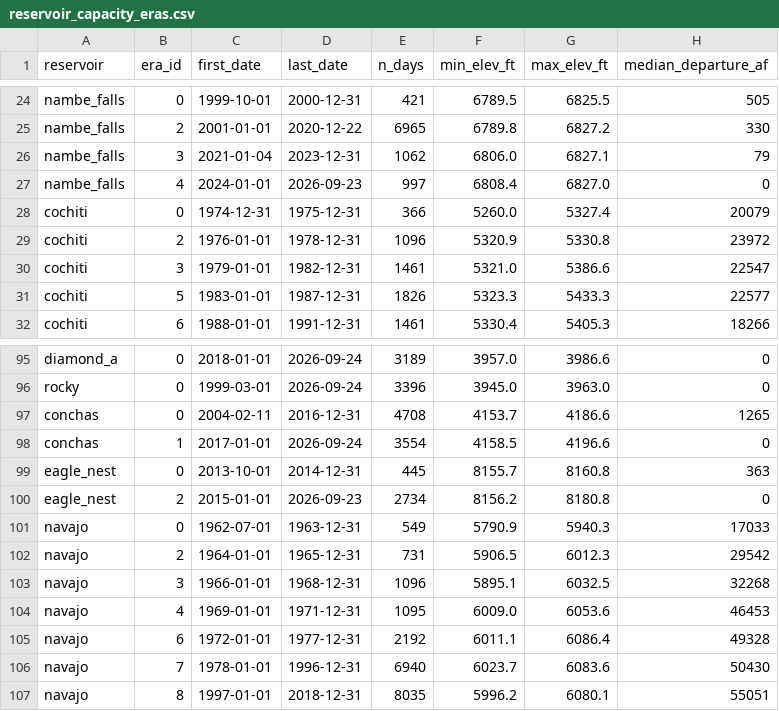
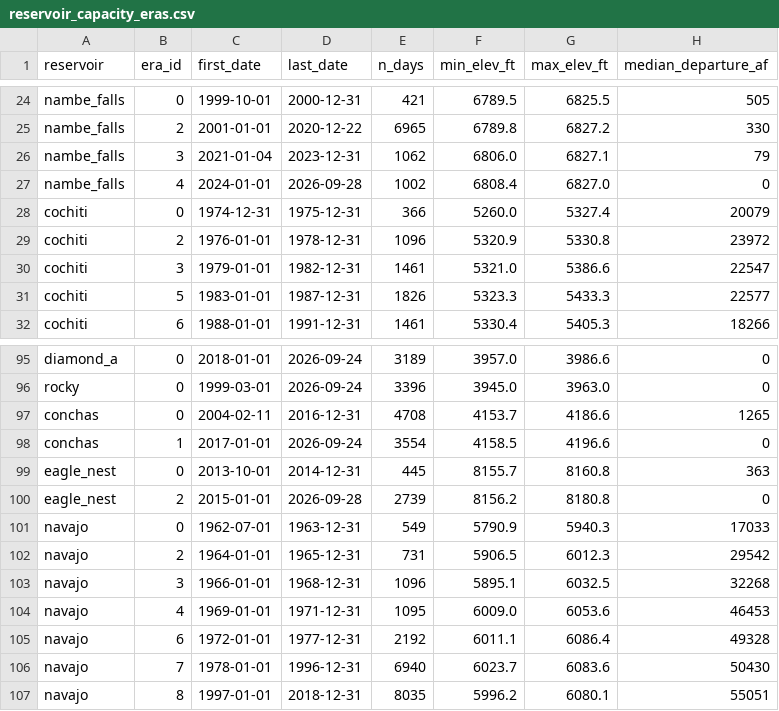
Before and after one commit to New-Mexico-Water/nmwater, a CSV file: reports/reservoir_capacity_eras.csv, drawn as a sheet; only a part is shown, gaps mark what is left out; the diff names each change by its address in the sheet, - before the commit and + after, or states it on an @@ line.

```diff
--- a/reports/reservoir_capacity_eras.csv
+++ b/reports/reservoir_capacity_eras.csv
-D27 (last_date): 2026-09-23
+D27 (last_date): 2026-09-28
-E27 (n_days): 997
+E27 (n_days): 1002
-D100 (last_date): 2026-09-23
+D100 (last_date): 2026-09-28
-E100 (n_days): 2734
+E100 (n_days): 2739
```
Also changed, not shown: reports/reservoir_annual_fill.csv, reports/reservoirs/abiquiu_annual_fill.csv, 41 other files.
